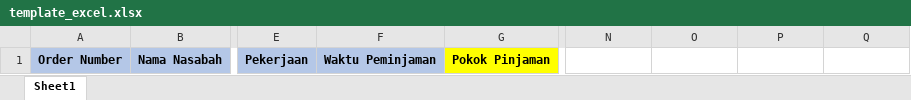
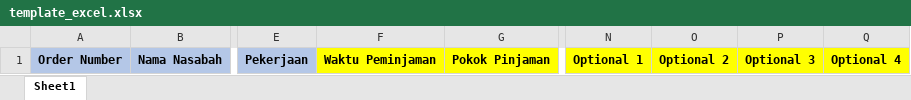
Before and after one commit to daniels-766/new-vjr, an Excel workbook: static/files/template_excel.xlsx, sheet Sheet1, drawn as a sheet; only a part is shown, gaps mark what is left out; values as stored, in another font and other column widths than the file's, no borders; the diff names each change by its address in the sheet, - before the commit and + after, or states it on an @@ line.

```diff
--- a/static/files/template_excel.xlsx (sheet Sheet1)
+++ b/static/files/template_excel.xlsx (sheet Sheet1)
-F1 fill: #B4C7E7
+F1 fill: #FFFF00
-N1: (empty)
+N1: Optional 1
-N1:Q1 fill: none
+N1:Q1 fill: #FFFF00
-O1: (empty)
+O1: Optional 2
-P1: (empty)
+P1: Optional 3
-Q1: (empty)
+Q1: Optional 4
```
Also changed, not shown: 27 other files.
